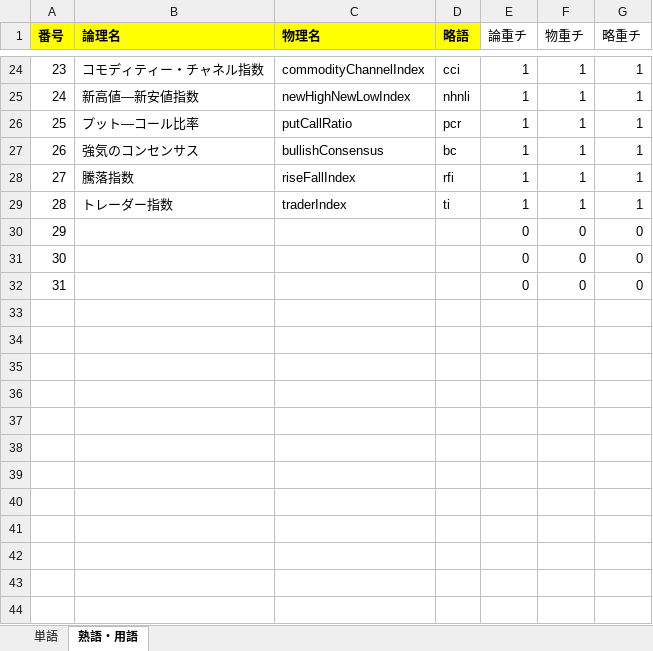
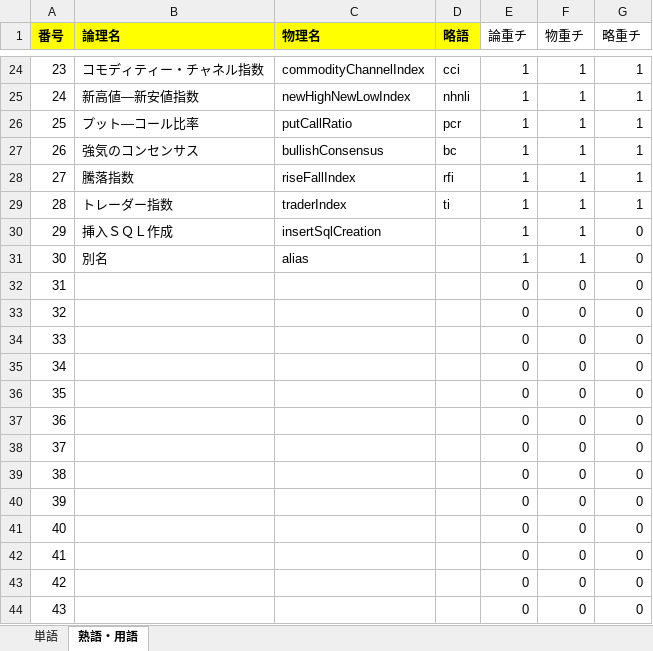
Before and after one commit to KenichiroArai/No002_ThreeStageScreenTradingSystem_Doc, an Excel workbook: AD010_内部定義/BA010_定義/CA010010_論理名・物理名マッピング.xlsx, sheet 熟語・用語, drawn as a sheet; only a part is shown, gaps mark what is left out; values as stored, in another font and other column widths than the file's, no borders; addresses are those after the commit; the diff names each change by its address in the sheet, - before the commit and + after, or states it on an @@ line.

```diff
--- a/AD010_内部定義/BA010_定義/CA010010_論理名・物理名マッピング.xlsx (sheet 熟語・用語)
+++ b/AD010_内部定義/BA010_定義/CA010010_論理名・物理名マッピング.xlsx (sheet 熟語・用語)
+row 30: 29 | 挿入ＳＱＬ作成 | insertSqlCreation |  | 1 | 1 | 0
+row 31: 30 | 別名 | alias |  | 1 | 1 | 0
@@ column A (番号) renumbered between rows 32 and 34 @@
+row 35: 34 |  |  |  | 0 | 0 | 0
+row 36: 35 |  |  |  | 0 | 0 | 0
+row 37: 36 |  |  |  | 0 | 0 | 0
+row 38: 37 |  |  |  | 0 | 0 | 0
+row 39: 38 |  |  |  | 0 | 0 | 0
+row 40: 39 |  |  |  | 0 | 0 | 0
+row 41: 40 |  |  |  | 0 | 0 | 0
+row 42: 41 |  |  |  | 0 | 0 | 0
+row 43: 42 |  |  |  | 0 | 0 | 0
+row 44: 43 |  |  |  | 0 | 0 | 0
```
Also changed, not shown: sheet 単語, formulas that keep their value, AD010_内部定義/BB030_テーブル設計書/BB030005_テーブル一覧.xlsx, AD010_内部定義/BB030_テーブル設計書/BB030080_コード種類.xlsx, 11 other files.
